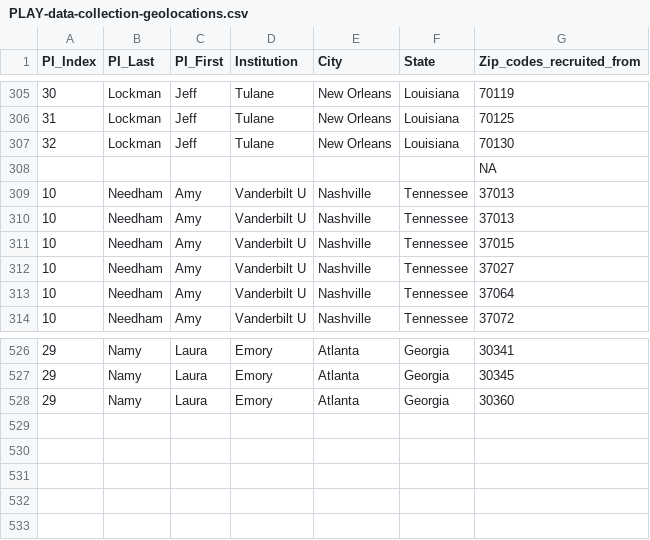
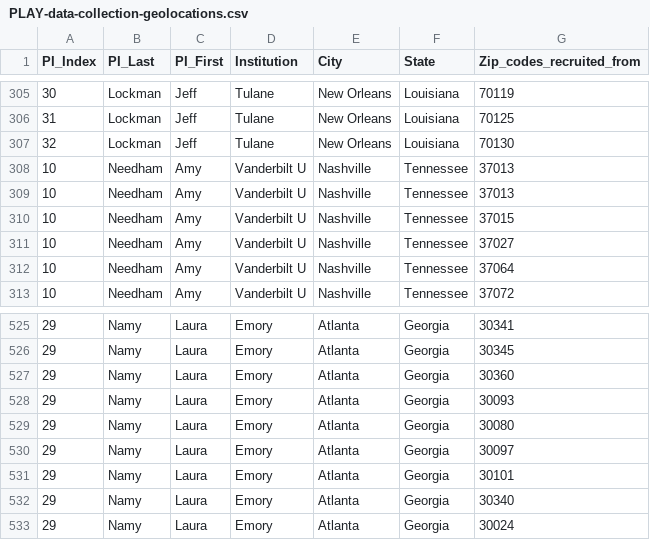
Before and after one commit to joykennedy1/PLAY-project-data-analysis, a CSV file: demographics/analysis/csv/PLAY-data-collection-geolocations.csv, drawn as a sheet; only a part is shown, gaps mark what is left out; removed rows and columns are numbered as before the commit, all else as after; the diff names each change by its address in the sheet, - before the commit and + after, or states it on an @@ line.

Commit message:
Update PLAY-data-collection-geolocations.csv
Deleted empty row, added 6 new Namy zips

```diff
--- a/demographics/analysis/csv/PLAY-data-collection-geolocations.csv
+++ b/demographics/analysis/csv/PLAY-data-collection-geolocations.csv
-row 308:  |  |  |  |  |  | NA
+row 528: 29 | Namy | Laura | Emory | Atlanta | Georgia | 30093
+row 529: 29 | Namy | Laura | Emory | Atlanta | Georgia | 30080
+row 530: 29 | Namy | Laura | Emory | Atlanta | Georgia | 30097
+row 531: 29 | Namy | Laura | Emory | Atlanta | Georgia | 30101
+row 532: 29 | Namy | Laura | Emory | Atlanta | Georgia | 30340
+row 533: 29 | Namy | Laura | Emory | Atlanta | Georgia | 30024
```
